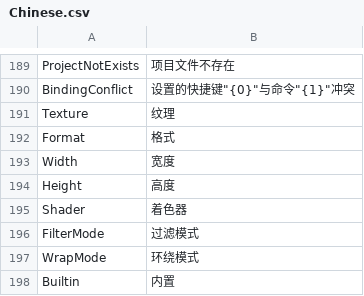
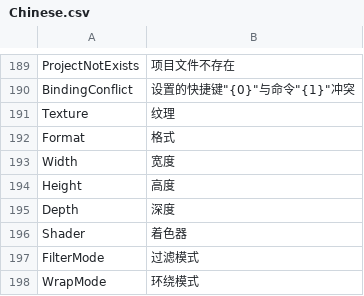
Before and after one commit to ShaderHelper/ShaderHelper, a CSV file: Resource/Localization/Chinese.csv, drawn as a sheet; only a part is shown, gaps mark what is left out; the shorter side is filled out with more unchanged rows; the diff names each change by its address in the sheet, - before the commit and + after, or states it on an @@ line.

```diff
--- a/Resource/Localization/Chinese.csv
+++ b/Resource/Localization/Chinese.csv
+row 195: Depth | 深度
```
Also changed, not shown: Resource/Localization/English.csv, 20 other files.
